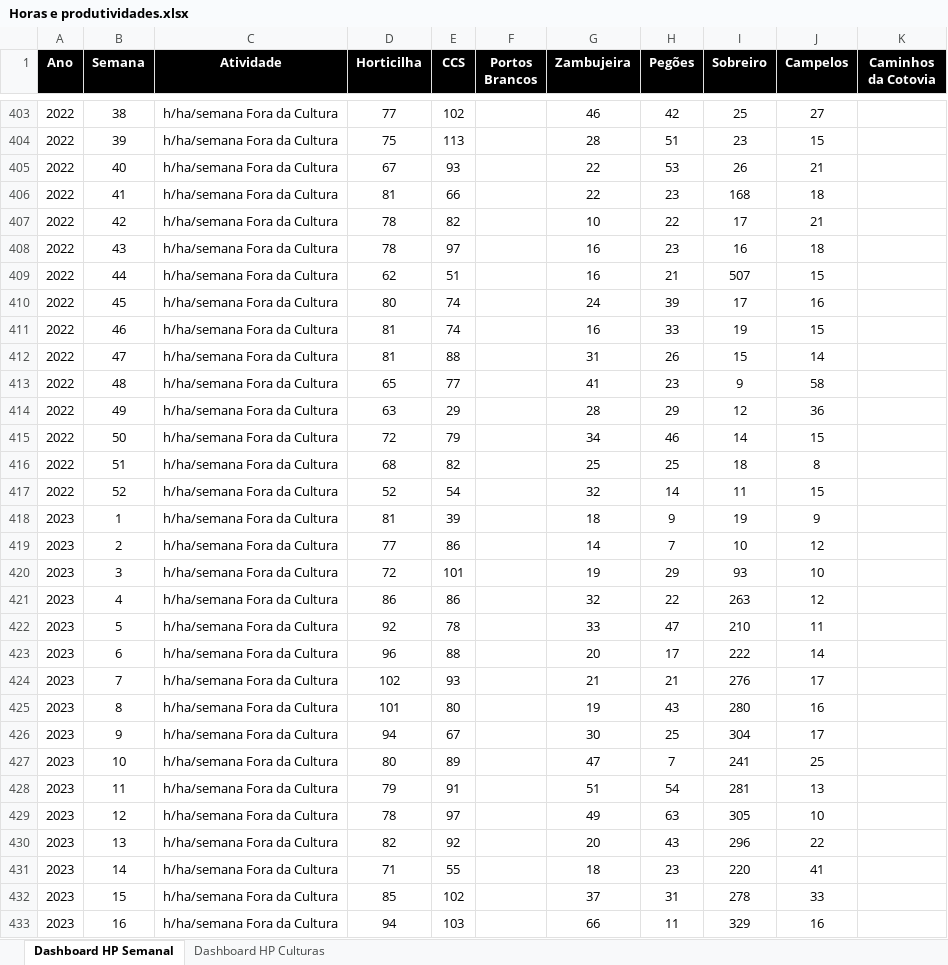
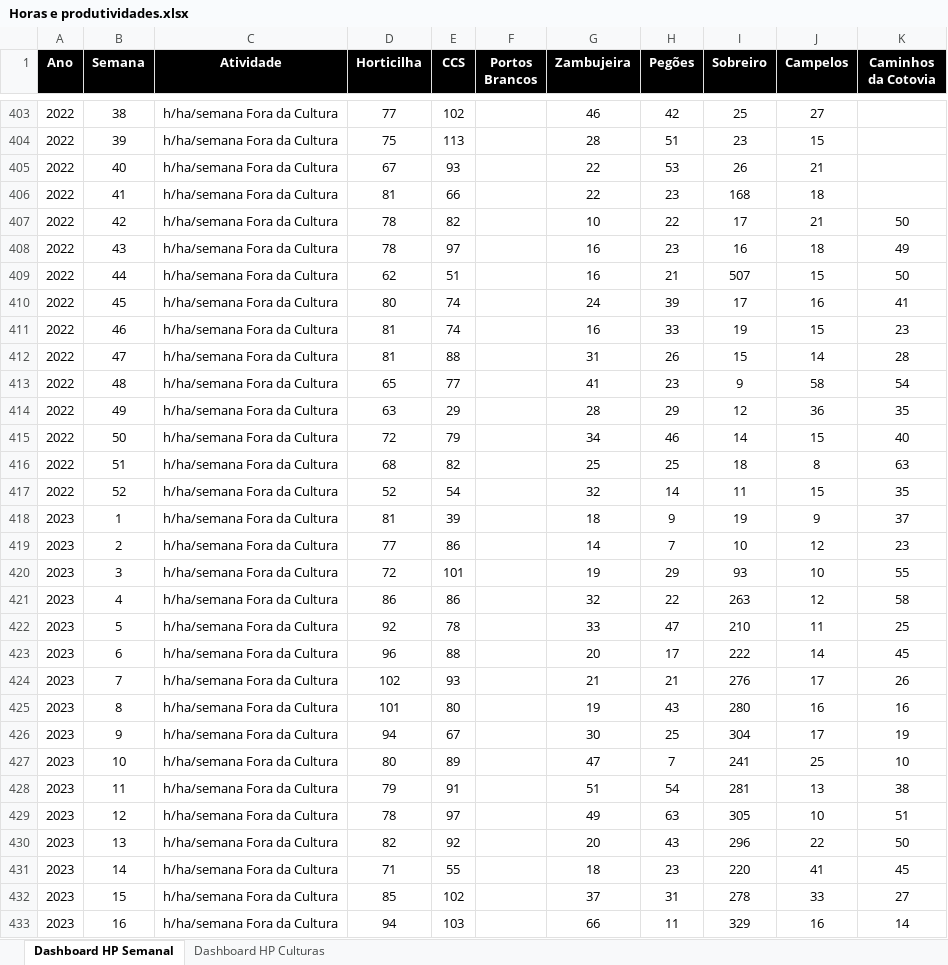
Before and after one commit to luishortipor/horaseprodutividades, an Excel workbook: Horas e produtividades.xlsx, sheet Dashboard HP Semanal, drawn as a sheet; only a part is shown, gaps mark what is left out; values as stored, in another font and other column widths than the file's, no borders; the diff covers the shown part only; the diff names each change by its address in the sheet, - before the commit and + after, or states it on an @@ line.

```diff
--- a/Horas e produtividades.xlsx (sheet Dashboard HP Semanal)
+++ b/Horas e produtividades.xlsx (sheet Dashboard HP Semanal)
-K407 (Caminhos da Cotovia): (empty)
+K407 (Caminhos da Cotovia): 50
-K408 (Caminhos da Cotovia): (empty)
+K408 (Caminhos da Cotovia): 49
-K409 (Caminhos da Cotovia): (empty)
+K409 (Caminhos da Cotovia): 50
-K410 (Caminhos da Cotovia): (empty)
+K410 (Caminhos da Cotovia): 41
-K411 (Caminhos da Cotovia): (empty)
+K411 (Caminhos da Cotovia): 23
-K412 (Caminhos da Cotovia): (empty)
+K412 (Caminhos da Cotovia): 28
-K413 (Caminhos da Cotovia): (empty)
+K413 (Caminhos da Cotovia): 54
-K414 (Caminhos da Cotovia): (empty)
+K414 (Caminhos da Cotovia): 35
-K415 (Caminhos da Cotovia): (empty)
+K415 (Caminhos da Cotovia): 40
-K416 (Caminhos da Cotovia): (empty)
+K416 (Caminhos da Cotovia): 63
-K417 (Caminhos da Cotovia): (empty)
+K417 (Caminhos da Cotovia): 35
-K418 (Caminhos da Cotovia): (empty)
+K418 (Caminhos da Cotovia): 37
-K419 (Caminhos da Cotovia): (empty)
+K419 (Caminhos da Cotovia): 23
-K420 (Caminhos da Cotovia): (empty)
+K420 (Caminhos da Cotovia): 55
-K421 (Caminhos da Cotovia): (empty)
+K421 (Caminhos da Cotovia): 58
-K422 (Caminhos da Cotovia): (empty)
+K422 (Caminhos da Cotovia): 25
-K423 (Caminhos da Cotovia): (empty)
+K423 (Caminhos da Cotovia): 45
-K424 (Caminhos da Cotovia): (empty)
+K424 (Caminhos da Cotovia): 26
-K425 (Caminhos da Cotovia): (empty)
+K425 (Caminhos da Cotovia): 16
-K426 (Caminhos da Cotovia): (empty)
+K426 (Caminhos da Cotovia): 19
-K427 (Caminhos da Cotovia): (empty)
+K427 (Caminhos da Cotovia): 10
-K428 (Caminhos da Cotovia): (empty)
+K428 (Caminhos da Cotovia): 38
-K429 (Caminhos da Cotovia): (empty)
+K429 (Caminhos da Cotovia): 51
-K430 (Caminhos da Cotovia): (empty)
+K430 (Caminhos da Cotovia): 50
-K431 (Caminhos da Cotovia): (empty)
+K431 (Caminhos da Cotovia): 45
-K432 (Caminhos da Cotovia): (empty)
+K432 (Caminhos da Cotovia): 27
-K433 (Caminhos da Cotovia): (empty)
+K433 (Caminhos da Cotovia): 14
```
Also changed, not shown: 381 edited cells elsewhere in this sheet.
